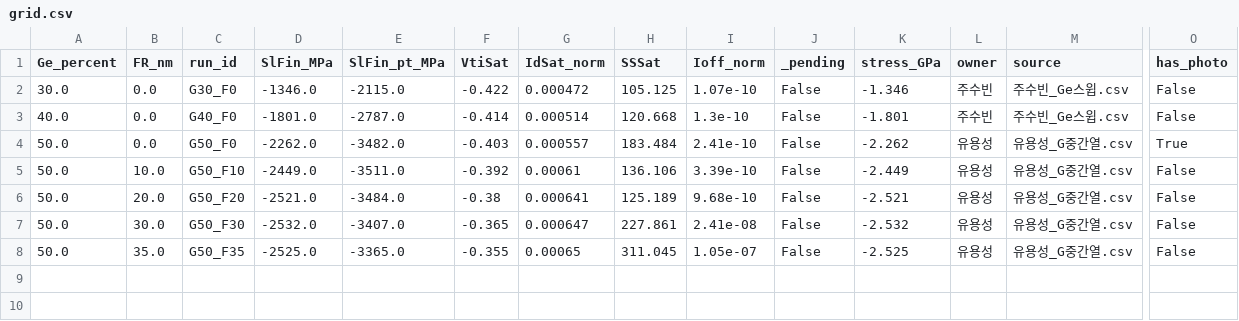
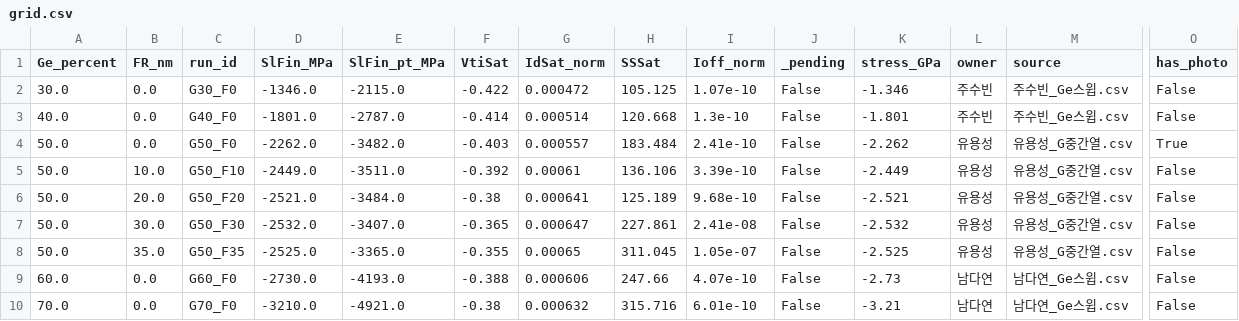
Before and after one commit to ryu980920/Share, a CSV file: analysis/grid.csv, drawn as a sheet; only a part is shown, gaps mark what is left out; rows hold the shown columns only; the diff names each change by its address in the sheet, - before the commit and + after, or states it on an @@ line.

Commit message:
data: #11(남다연 Ge% 높은열) 반영 — Ge% 축 5점 전부 완료

```diff
--- a/analysis/grid.csv
+++ b/analysis/grid.csv
+row 9: 60.0 | 0.0 | G60_F0 | -2730.0 | -4193.0 | -0.388 | 0.000606 | 247.66 | 4.07e-10 | False | -2.73 | 남다연 | 남다연_Ge스윕.csv | False
+row 10: 70.0 | 0.0 | G70_F0 | -3210.0 | -4921.0 | -0.38 | 0.000632 | 315.716 | 6.01e-10 | False | -3.21 | 남다연 | 남다연_Ge스윕.csv | False
```
Also changed, not shown: 4 other files.
